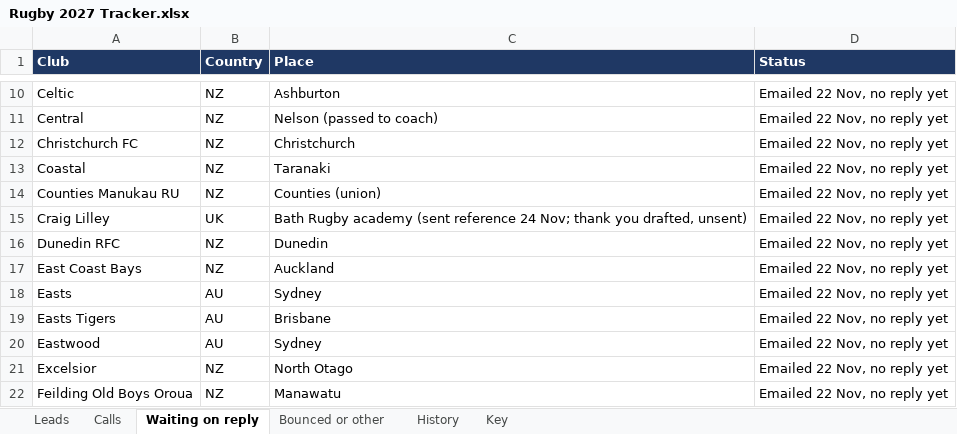
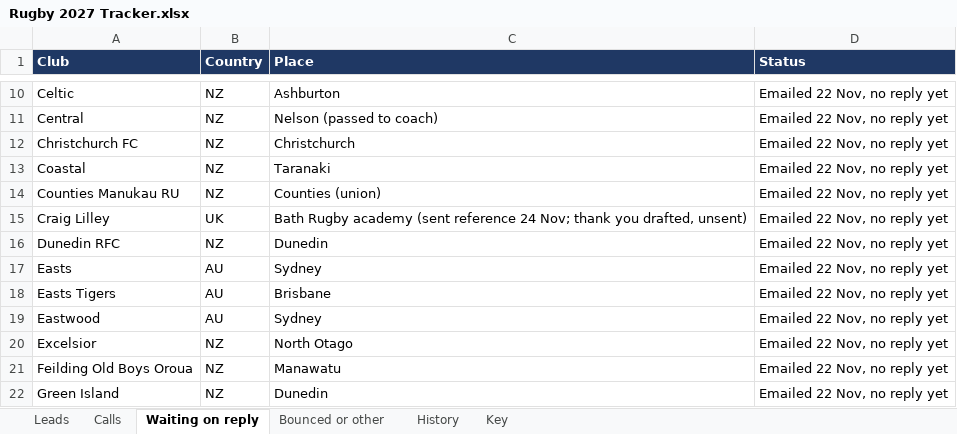
Before and after one commit to AliAljawabra/Daily, an Excel workbook: Rugby 2027 Tracker.xlsx, sheet Waiting on reply, drawn as a sheet; only a part is shown, gaps mark what is left out; the shorter side is filled out with more unchanged rows; values as stored, in another font and other column widths than the file's, no borders; the diff names each change by its address in the sheet, - before the commit and + after, or states it on an @@ line.

```diff
--- a/Rugby 2027 Tracker.xlsx (sheet Waiting on reply)
+++ b/Rugby 2027 Tracker.xlsx (sheet Waiting on reply)
-row 17: East Coast Bays | NZ | Auckland | Emailed 22 Nov, no reply yet
```
Also changed, not shown: sheet Leads, sheet History.
